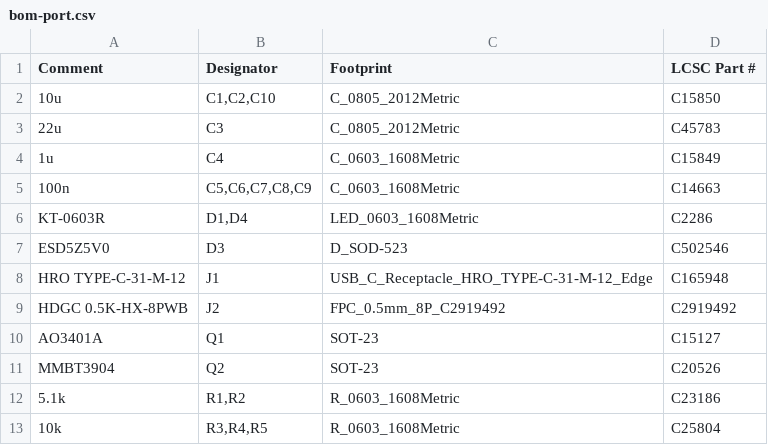
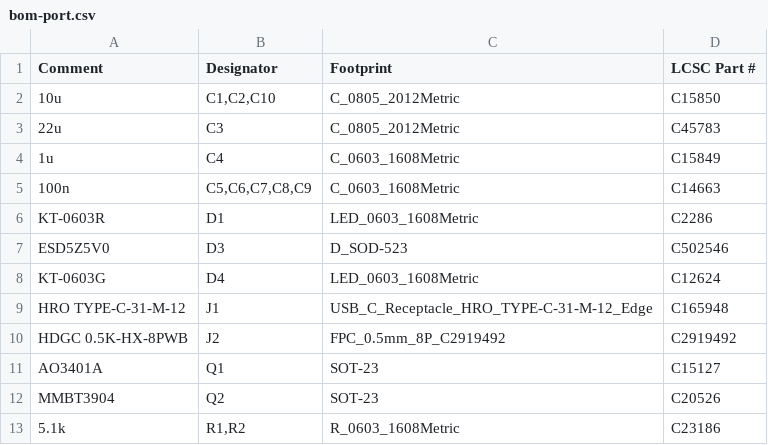
Before and after one commit to jmcpheron/pico-quorum, a CSV file: hardware/picoquorum-key/hardware/out/rev-b/bom-port.csv, drawn as a sheet; only a part is shown; the shorter side is filled out with more unchanged rows.

```diff
--- a/hardware/picoquorum-key/hardware/out/rev-b/bom-port.csv
+++ b/hardware/picoquorum-key/hardware/out/rev-b/bom-port.csv
@@ -5,4 +5,5 @@ Comment,Designator,Footprint,LCSC Part #
 100n,"C5,C6,C7,C8,C9",C_0603_1608Metric,C14663
-KT-0603R,"D1,D4",LED_0603_1608Metric,C2286
+KT-0603R,D1,LED_0603_1608Metric,C2286
 ESD5Z5V0,D3,D_SOD-523,C502546
+KT-0603G,D4,LED_0603_1608Metric,C12624
 HRO TYPE-C-31-M-12,J1,USB_C_Receptacle_HRO_TYPE-C-31-M-12_Edge,C165948
```
Also changed, not shown: hardware/picoquorum-key/hardware/out/rev-b/picoquorum-key-kicad-bom.csv, hardware/picoquorum-key/hardware/out/rev-b/picoquorum-key-pos.csv, 20 other files.
